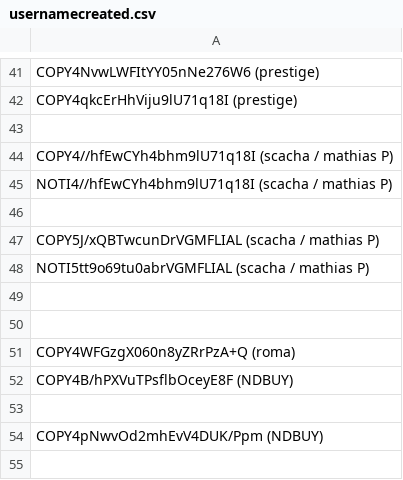
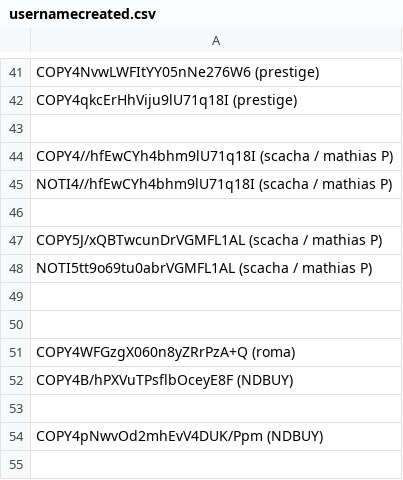
Before and after one commit to infotechniques/infotechniques.github.io, a CSV file: usernamecreated.csv, drawn as a sheet; only a part is shown, gaps mark what is left out.

Commit message:
Update usernamecreated.csv

```diff
--- a/usernamecreated.csv
+++ b/usernamecreated.csv
@@ -46,4 +46,4 @@ NOTI4//hfEwCYh4bhm9lU71q18I (scacha / mathias P)
 
-COPY5J/xQBTwcunDrVGMFLIAL (scacha / mathias P)
-NOTI5tt9o69tu0abrVGMFLIAL (scacha / mathias P)
+COPY5J/xQBTwcunDrVGMFL1AL (scacha / mathias P)
+NOTI5tt9o69tu0abrVGMFL1AL (scacha / mathias P)
 
```
